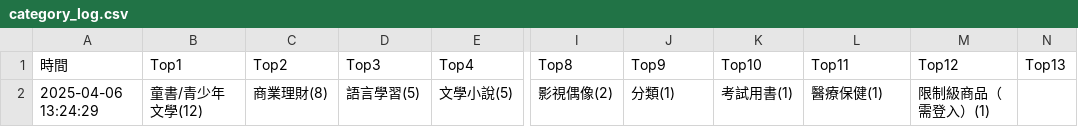
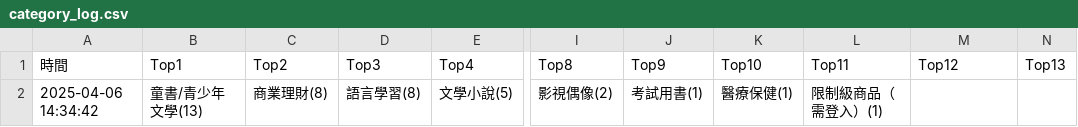
Before and after one commit to allenwhitewho/open_platform_final_project, a CSV file: category_log.csv, drawn as a sheet; only a part is shown, gaps mark what is left out; the diff names each change by its address in the sheet, - before the commit and + after, or states it on an @@ line.

```diff
--- a/category_log.csv
+++ b/category_log.csv
-A2 (時間): 2025-04-06 13:24:29
+A2 (時間): 2025-04-06 14:34:42
-B2 (Top1): 童書/青少年文學(12)
+B2 (Top1): 童書/青少年文學(13)
-D2 (Top3): 語言學習(5)
+D2 (Top3): 語言學習(8)
-J2 (Top9): 分類(1)
+J2 (Top9): 考試用書(1)
-K2 (Top10): 考試用書(1)
+K2 (Top10): 醫療保健(1)
-L2 (Top11): 醫療保健(1)
+L2 (Top11): 限制級商品（需登入）(1)
-M2 (Top12): 限制級商品（需登入）(1)
+M2 (Top12): (empty)
```
Also changed, not shown: static.csv, 1 other file.
